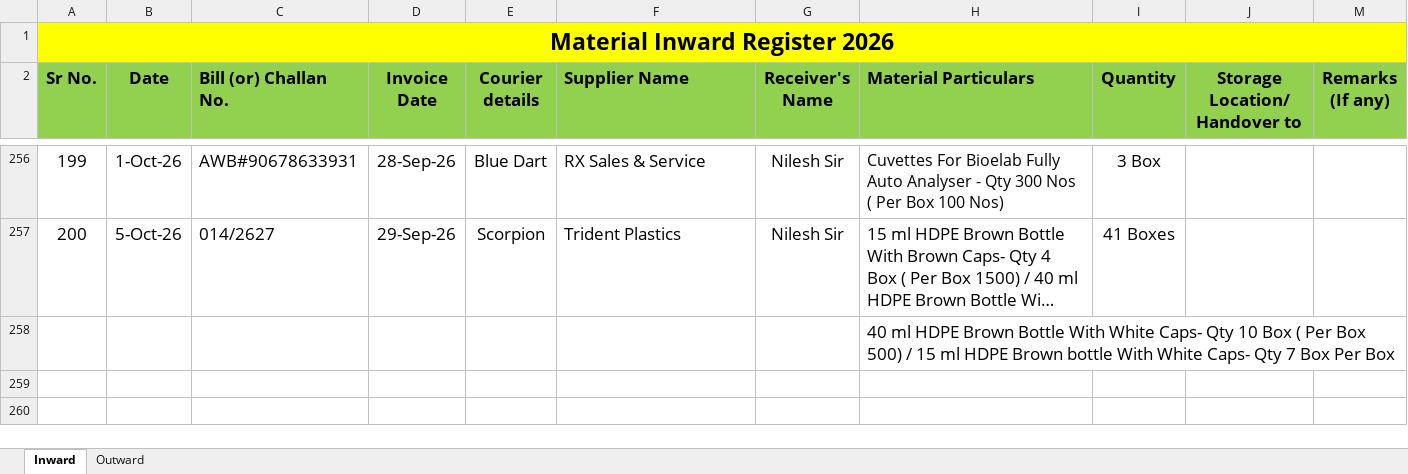
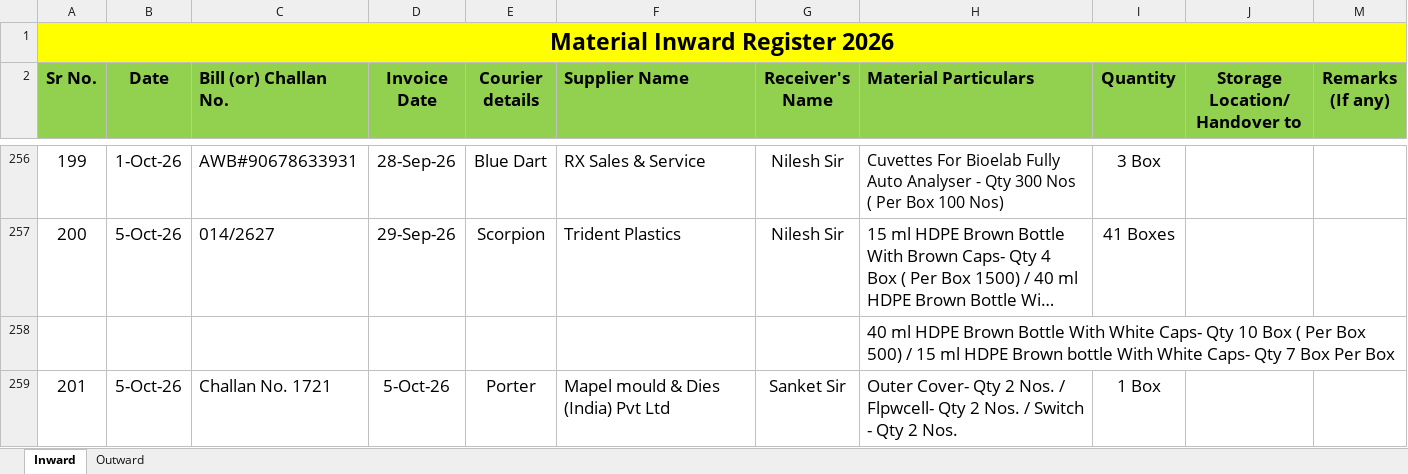
Before and after one commit to Rohidas1974/BioAmalDocument, an Excel workbook: Material Inward_Outward Register 2026.xlsx, sheet Inward, drawn as a sheet; only a part is shown, gaps mark what is left out; long unchanged cells end in …; values as stored, in another font and other column widths than the file's, no borders; the diff names each change by its address in the sheet, - before the commit and + after, or states it on an @@ line.

Commit message:
Auto-commit: 06-10-2026 11:07:56.70

```diff
--- a/Material Inward_Outward Register 2026.xlsx (sheet Inward)
+++ b/Material Inward_Outward Register 2026.xlsx (sheet Inward)
+row 259: 201 | 5-Oct-26 | Challan No. 1721 | 5-Oct-26 | Porter | Mapel mould & Dies (India) Pvt Ltd | Sanket Sir | Outer Cover- Qty 2 Nos. / Flpwcell- Qty 2 Nos. / Switch - Qty 2 Nos. | 1 Box
```
